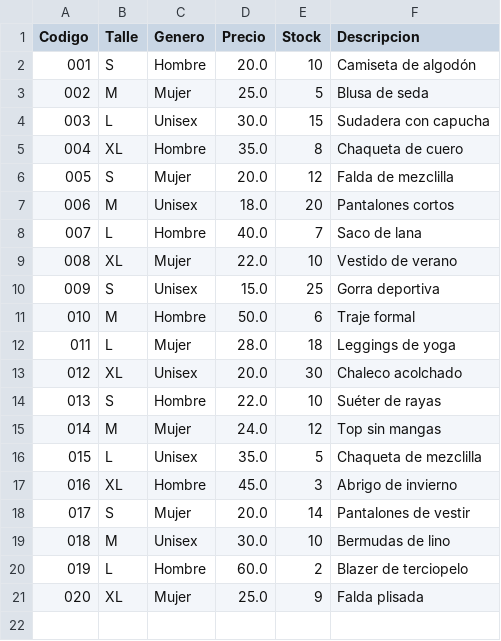
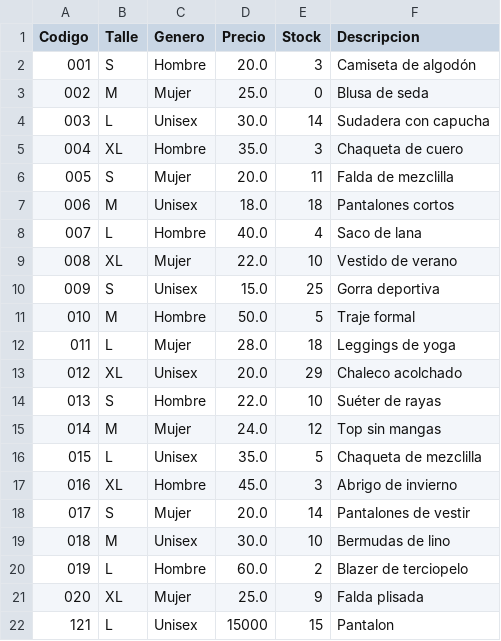
Before and after one commit to alfonsocamarillo/tienda_de_ropa, a CSV file: assets/csv/ropa.csv, drawn as a sheet.

```diff
--- a/assets/csv/ropa.csv
+++ b/assets/csv/ropa.csv
@@ -1,14 +1,14 @@
 Codigo,Talle,Genero,Precio,Stock,Descripcion
-001,S,Hombre,20.0,10,Camiseta de algodón
-002,M,Mujer,25.0,5,Blusa de seda
-003,L,Unisex,30.0,15,Sudadera con capucha
-004,XL,Hombre,35.0,8,Chaqueta de cuero
-005,S,Mujer,20.0,12,Falda de mezclilla
-006,M,Unisex,18.0,20,Pantalones cortos
-007,L,Hombre,40.0,7,Saco de lana
+001,S,Hombre,20.0,3,Camiseta de algodón
+002,M,Mujer,25.0,0,Blusa de seda
+003,L,Unisex,30.0,14,Sudadera con capucha
+004,XL,Hombre,35.0,3,Chaqueta de cuero
+005,S,Mujer,20.0,11,Falda de mezclilla
+006,M,Unisex,18.0,18,Pantalones cortos
+007,L,Hombre,40.0,4,Saco de lana
 008,XL,Mujer,22.0,10,Vestido de verano
 009,S,Unisex,15.0,25,Gorra deportiva
-010,M,Hombre,50.0,6,Traje formal
+010,M,Hombre,50.0,5,Traje formal
 011,L,Mujer,28.0,18,Leggings de yoga
-012,XL,Unisex,20.0,30,Chaleco acolchado
+012,XL,Unisex,20.0,29,Chaleco acolchado
 013,S,Hombre,22.0,10,Suéter de rayas
@@ -21 +21,2 @@ Codigo,Talle,Genero,Precio,Stock,Descripcion
 020,XL,Mujer,25.0,9,Falda plisada
+121,L,Unisex,15000,15,Pantalon
```
Also changed, not shown: csv/ropa.csv, 19 other files.
